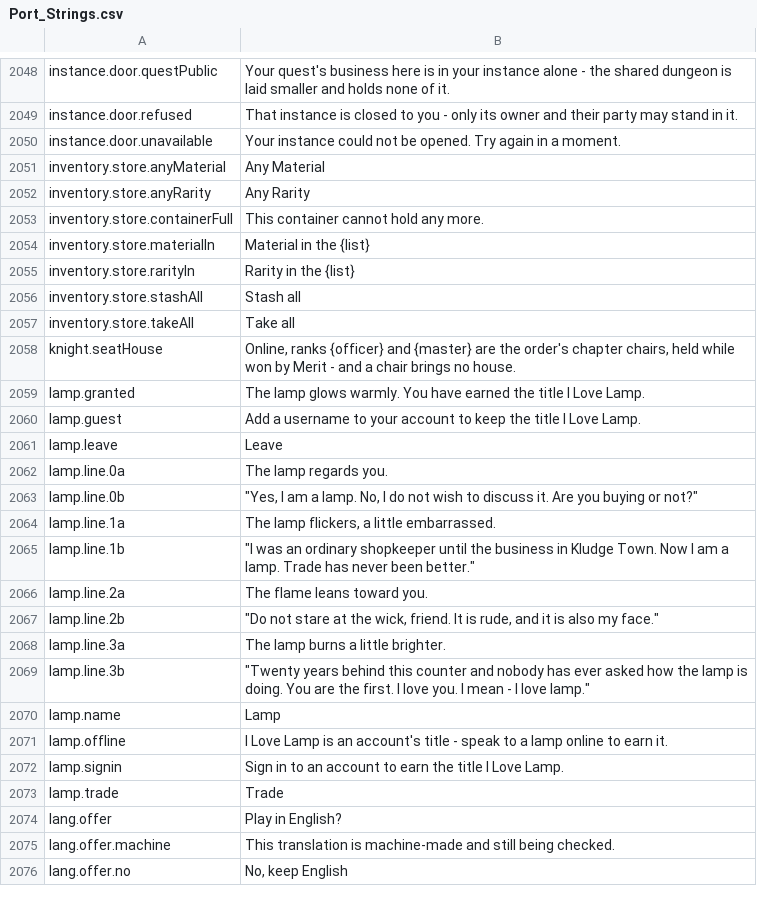
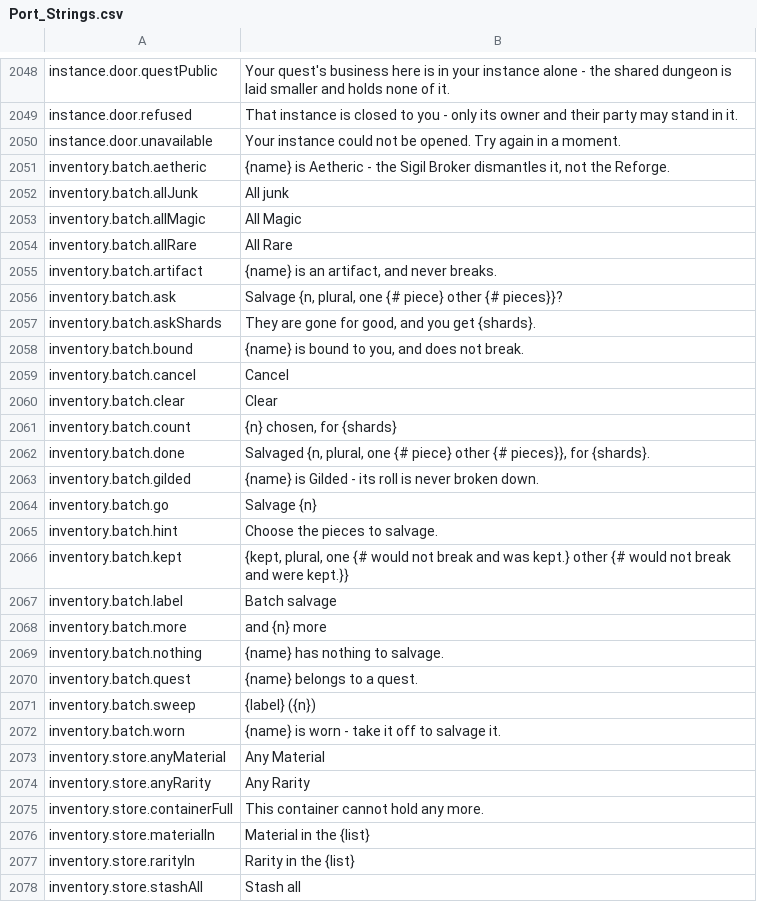
Before and after one commit to Betawolf1213/daggerfall-js-source-voice, a CSV file: locales/en/Port_Strings.csv, drawn as a sheet; only a part is shown, gaps mark what is left out; the shorter side is filled out with more unchanged rows; the diff covers the shown part only.

```diff
--- a/locales/en/Port_Strings.csv
+++ b/locales/en/Port_Strings.csv
@@ -2050,2 +2050,24 @@ instance.door.refused,"That instance is closed to you - only its owner and their
 instance.door.unavailable,"Your instance could not be opened. Try again in a moment."
+inventory.batch.aetheric,"{name} is Aetheric - the Sigil Broker dismantles it, not the Reforge."
+inventory.batch.allJunk,"All junk"
+inventory.batch.allMagic,"All Magic"
+inventory.batch.allRare,"All Rare"
+inventory.batch.artifact,"{name} is an artifact, and never breaks."
+inventory.batch.ask,"Salvage {n, plural, one {# piece} other {# pieces}}?"
+inventory.batch.askShards,"They are gone for good, and you get {shards}."
+inventory.batch.bound,"{name} is bound to you, and does not break."
+inventory.batch.cancel,"Cancel"
+inventory.batch.clear,"Clear"
+inventory.batch.count,"{n} chosen, for {shards}"
+inventory.batch.done,"Salvaged {n, plural, one {# piece} other {# pieces}}, for {shards}."
+inventory.batch.gilded,"{name} is Gilded - its roll is never broken down."
+inventory.batch.go,"Salvage {n}"
+inventory.batch.hint,"Choose the pieces to salvage."
+inventory.batch.kept,"{kept, plural, one {# would not break and was kept.} other {# would not break and were kept.}}"
+inventory.batch.label,"Batch salvage"
+inventory.batch.more,"and {n} more"
+inventory.batch.nothing,"{name} has nothing to salvage."
+inventory.batch.quest,"{name} belongs to a quest."
+inventory.batch.sweep,"{label} ({n})"
+inventory.batch.worn,"{name} is worn - take it off to salvage it."
 inventory.store.anyMaterial,"Any Material"
```
Also changed, not shown: 28 added rows elsewhere in this file, 7 other files.
